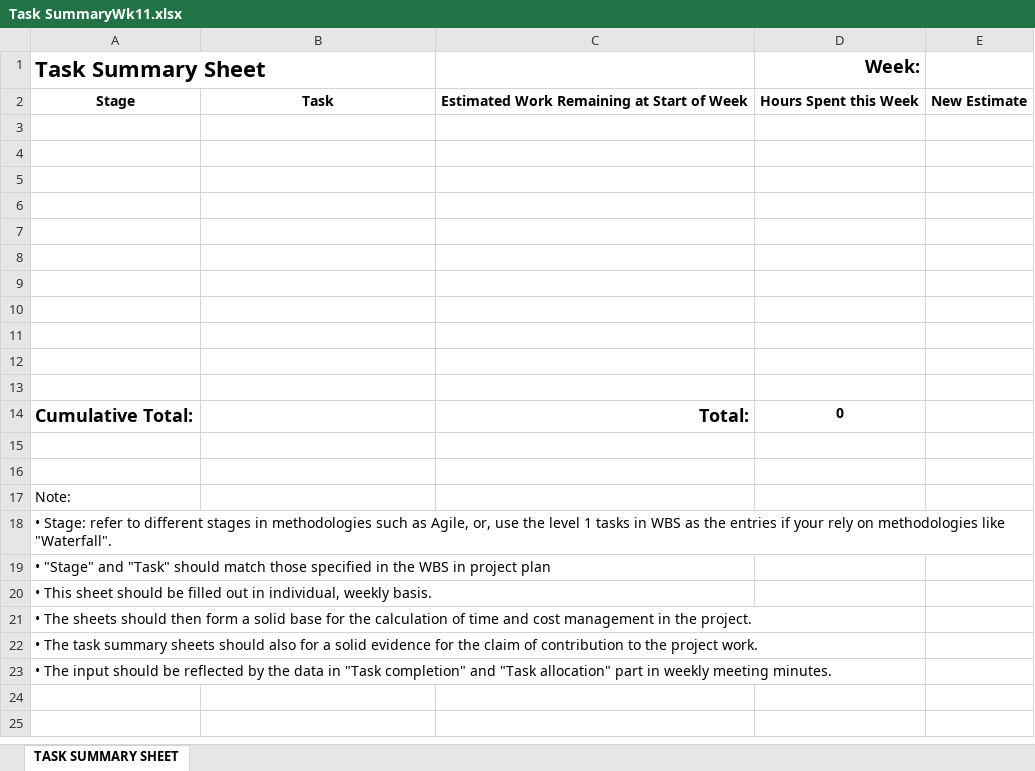
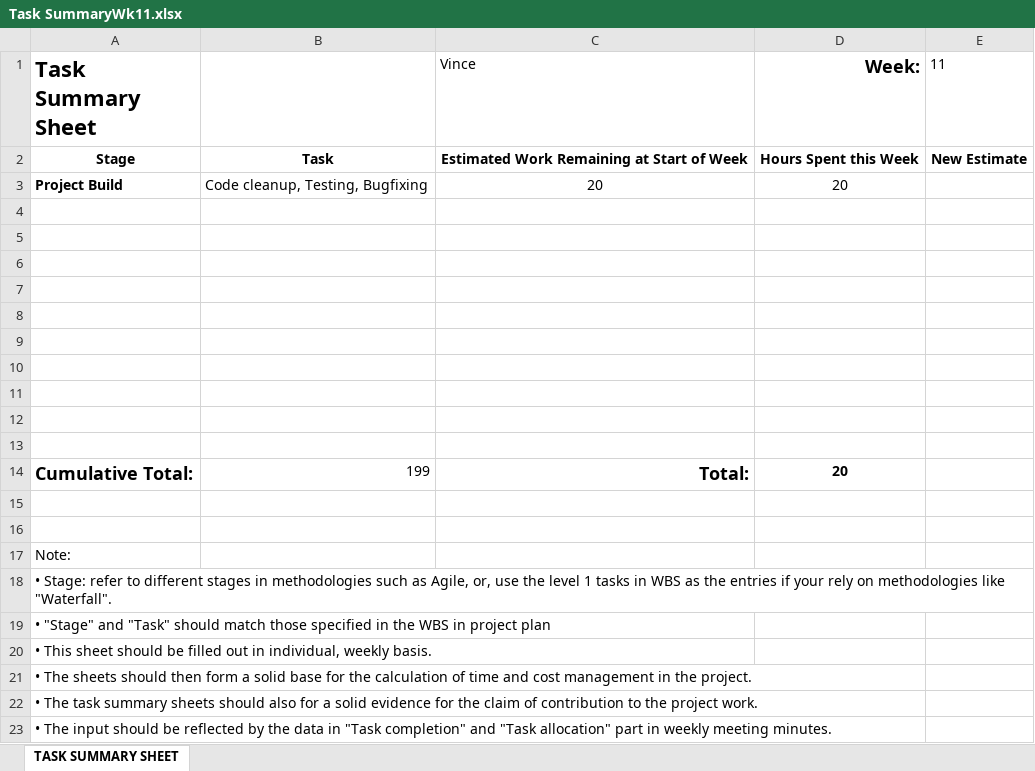
Before and after one commit to JesseHare90/CSC3600-ICT-Professional-Project, an Excel workbook: Course_Requirements/Activity Logs&Task Summaries/Vincent/Task SummaryWk11.xlsx, sheet TASK SUMMARY SHEET, drawn as a sheet; values as stored, in another font and other column widths than the file's, no borders; charts and pictures not drawn; removed rows and columns are numbered as before the commit, all else as after; the diff names each change by its address in the sheet, - before the commit and + after, or states it on an @@ line.

```diff
--- a/Course_Requirements/Activity Logs&Task Summaries/Vincent/Task SummaryWk11.xlsx (sheet TASK SUMMARY SHEET)
+++ b/Course_Requirements/Activity Logs&Task Summaries/Vincent/Task SummaryWk11.xlsx (sheet TASK SUMMARY SHEET)
-C1: (empty)
+C1: Vince
-E1: (empty)
+E1: 11
+row 3: Project Build | Code cleanup, Testing, Bugfixing | 20 | 20
-row 13: (empty)
-B14: (empty)
+B14: 199
-D14 (Week:): 0
+D14 (Week:): 20
```
Also changed, not shown: charts or pictures, Course_Requirements/Activity Logs&Task Summaries/Vincent/Task SummaryWk1.xlsx, Course_Requirements/Activity Logs&Task Summaries/Vincent/Task SummaryWk2.xlsx, 33 other files.
